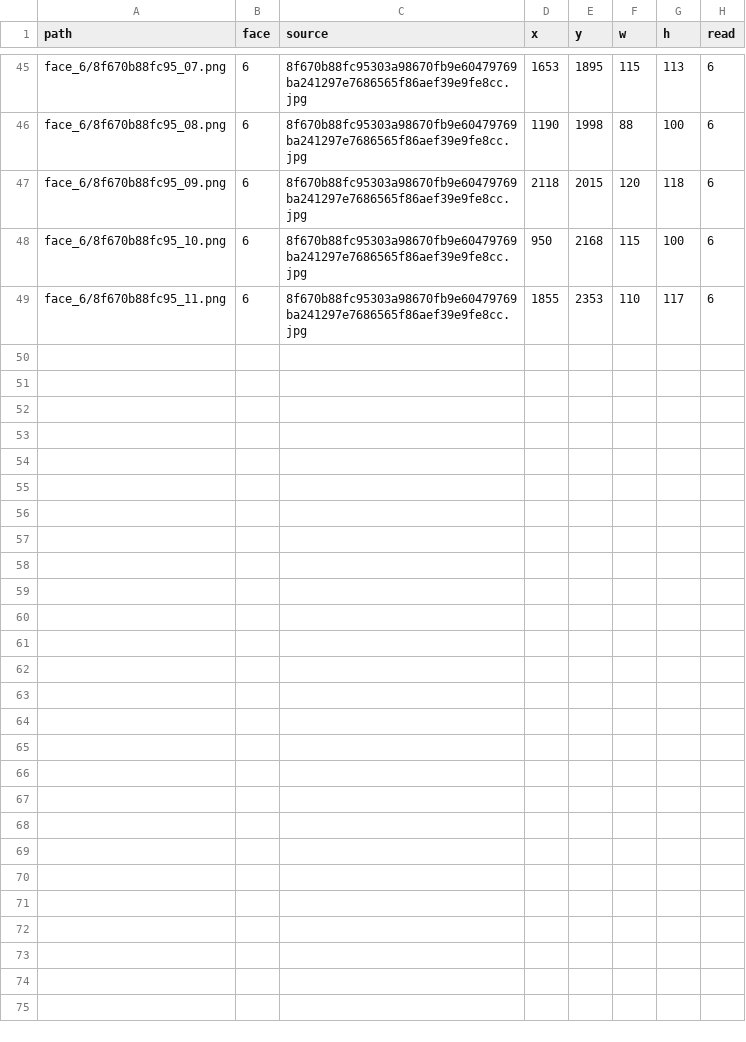
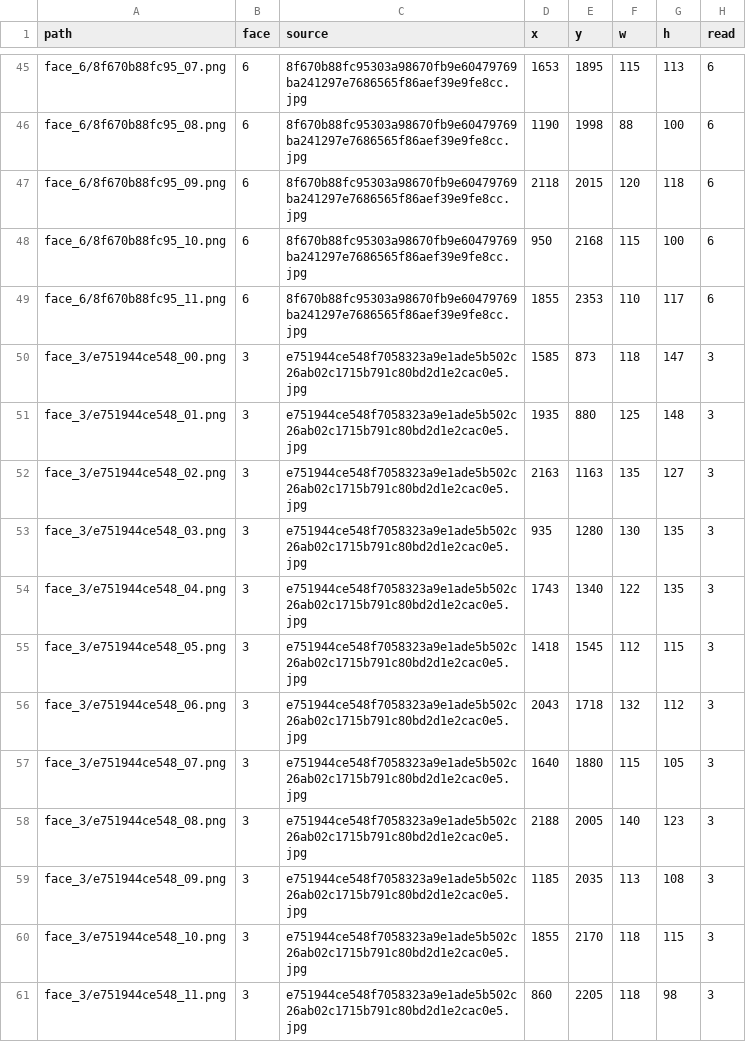
Before and after one commit to justinguillaume-beep/srr-tracker, a CSV file: dataset/labels.csv, drawn as a sheet; only a part is shown, gaps mark what is left out; the diff names each change by its address in the sheet, - before the commit and + after, or states it on an @@ line.

```diff
--- a/dataset/labels.csv
+++ b/dataset/labels.csv
+row 50: face_3/e751944ce548_00.png | 3 | e751944ce548f7058323a9e1ade5b502c26ab02c1715b791c80bd2d1e2cac0e5.jpg | 1585 | 873 | 118 | 147 | 3
+row 51: face_3/e751944ce548_01.png | 3 | e751944ce548f7058323a9e1ade5b502c26ab02c1715b791c80bd2d1e2cac0e5.jpg | 1935 | 880 | 125 | 148 | 3
+row 52: face_3/e751944ce548_02.png | 3 | e751944ce548f7058323a9e1ade5b502c26ab02c1715b791c80bd2d1e2cac0e5.jpg | 2163 | 1163 | 135 | 127 | 3
+row 53: face_3/e751944ce548_03.png | 3 | e751944ce548f7058323a9e1ade5b502c26ab02c1715b791c80bd2d1e2cac0e5.jpg | 935 | 1280 | 130 | 135 | 3
+row 54: face_3/e751944ce548_04.png | 3 | e751944ce548f7058323a9e1ade5b502c26ab02c1715b791c80bd2d1e2cac0e5.jpg | 1743 | 1340 | 122 | 135 | 3
+row 55: face_3/e751944ce548_05.png | 3 | e751944ce548f7058323a9e1ade5b502c26ab02c1715b791c80bd2d1e2cac0e5.jpg | 1418 | 1545 | 112 | 115 | 3
+row 56: face_3/e751944ce548_06.png | 3 | e751944ce548f7058323a9e1ade5b502c26ab02c1715b791c80bd2d1e2cac0e5.jpg | 2043 | 1718 | 132 | 112 | 3
+row 57: face_3/e751944ce548_07.png | 3 | e751944ce548f7058323a9e1ade5b502c26ab02c1715b791c80bd2d1e2cac0e5.jpg | 1640 | 1880 | 115 | 105 | 3
+row 58: face_3/e751944ce548_08.png | 3 | e751944ce548f7058323a9e1ade5b502c26ab02c1715b791c80bd2d1e2cac0e5.jpg | 2188 | 2005 | 140 | 123 | 3
+row 59: face_3/e751944ce548_09.png | 3 | e751944ce548f7058323a9e1ade5b502c26ab02c1715b791c80bd2d1e2cac0e5.jpg | 1185 | 2035 | 113 | 108 | 3
+row 60: face_3/e751944ce548_10.png | 3 | e751944ce548f7058323a9e1ade5b502c26ab02c1715b791c80bd2d1e2cac0e5.jpg | 1855 | 2170 | 118 | 115 | 3
+row 61: face_3/e751944ce548_11.png | 3 | e751944ce548f7058323a9e1ade5b502c26ab02c1715b791c80bd2d1e2cac0e5.jpg | 860 | 2205 | 118 | 98 | 3
```
Also changed, not shown: 17 other files.
